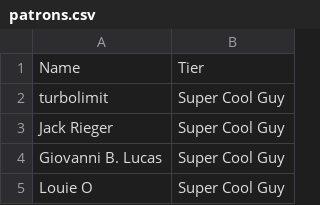
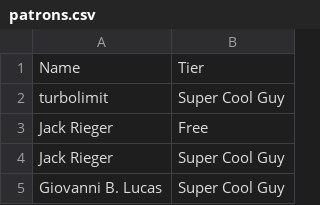
Before and after one commit to bobwulff/patreonscroll, a CSV file: patrons.csv, drawn as a sheet; only a part is shown; the shorter side is filled out with more unchanged rows.

```diff
--- a/patrons.csv
+++ b/patrons.csv
@@ -2,2 +2,3 @@ Name,Tier
 turbolimit,Super Cool Guy
+Jack Rieger,Free
 Jack Rieger,Super Cool Guy
```
